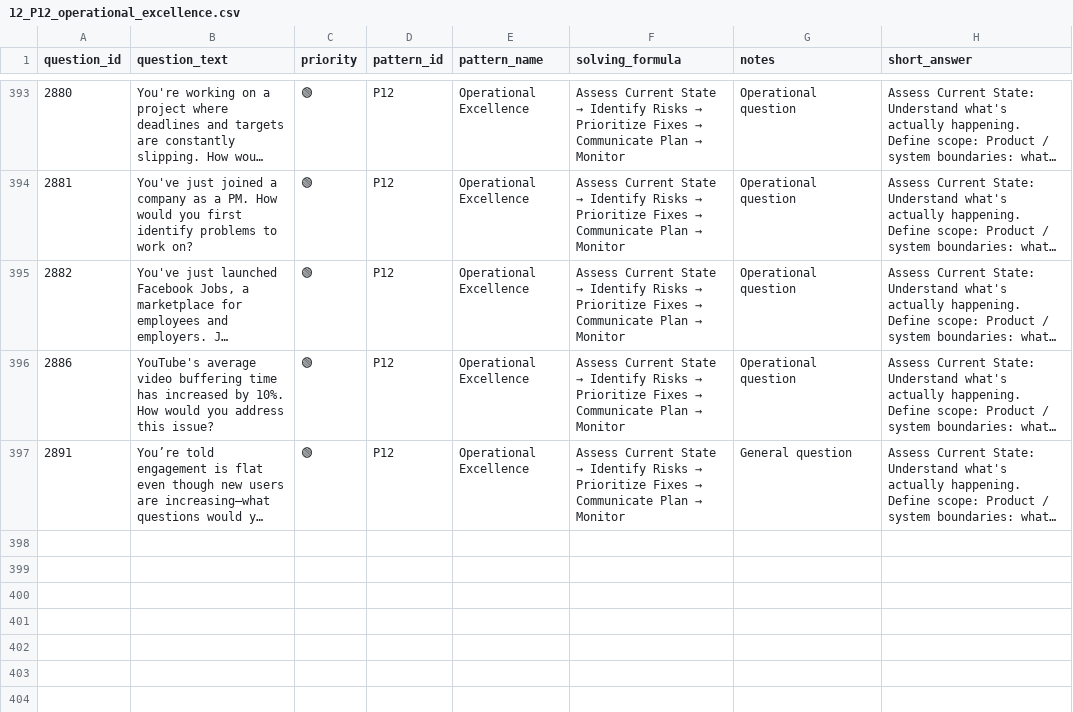
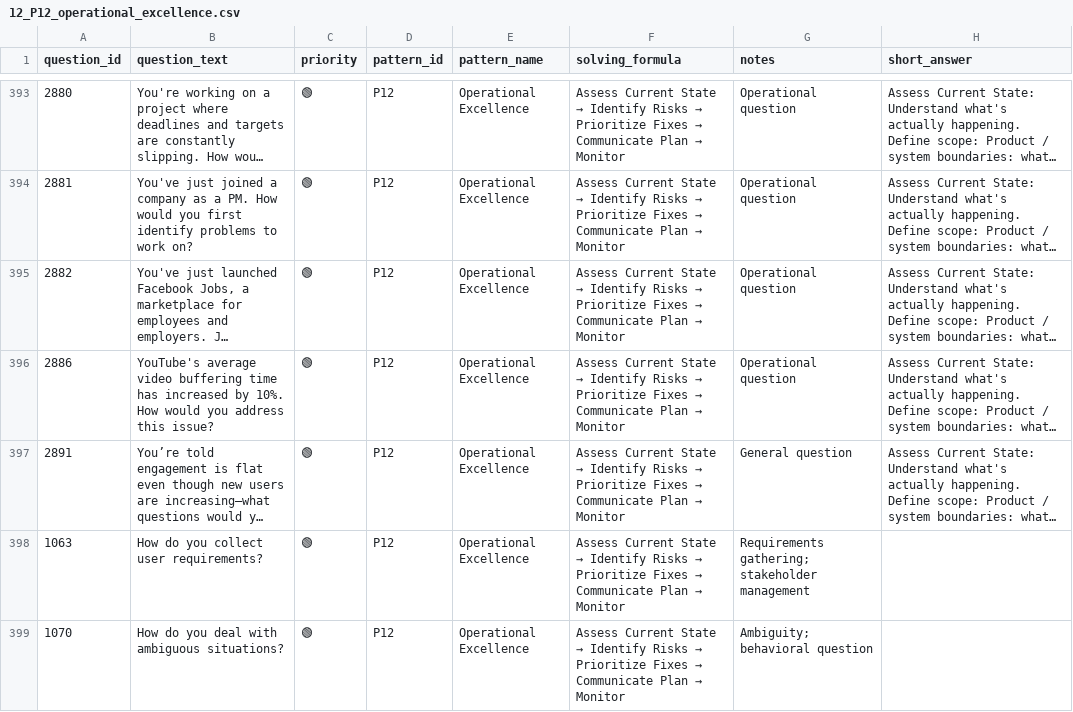
Before and after one commit to anix-lynch/Exponent, a CSV file: pattern_bank_answered/12_P12_operational_excellence.csv, drawn as a sheet; only a part is shown, gaps mark what is left out; long unchanged cells end in …; the diff names each change by its address in the sheet, - before the commit and + after, or states it on an @@ line.

```diff
--- a/pattern_bank_answered/12_P12_operational_excellence.csv
+++ b/pattern_bank_answered/12_P12_operational_excellence.csv
+row 398: 1063 | How do you collect user requirements? | 🟢 | P12 | Operational Excellence | Assess Current State → Identify Risks → Prioritize Fixes → Communicate Plan → Monitor | Requirements gathering; stakeholder management
+row 399: 1070 | How do you deal with ambiguous situations? | 🟢 | P12 | Operational Excellence | Assess Current State → Identify Risks → Prioritize Fixes → Communicate Plan → Monitor | Ambiguity; behavioral question
```
Also changed, not shown: pattern_bank_answered/10_P10_executive_communication.csv, 1 other file.
